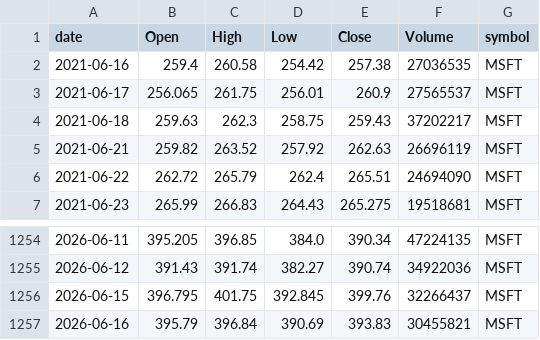
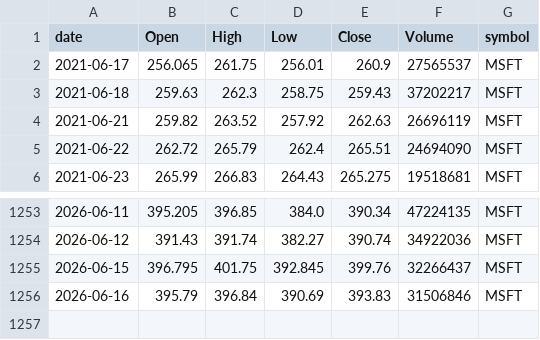
Before and after one commit to jauresfranck/pipeline_donnes-collectes_nettoye, a CSV file: data/tiingo/MSFT.csv, drawn as a sheet; only a part is shown, gaps mark what is left out.

```diff
--- a/data/tiingo/MSFT.csv
+++ b/data/tiingo/MSFT.csv
@@ -1,3 +1,2 @@
 date,Open,High,Low,Close,Volume,symbol
-2021-06-16,259.4,260.58,254.42,257.38,27036535,MSFT
 2021-06-17,256.065,261.75,256.01,260.9,27565537,MSFT
@@ -1256,2 +1255,2 @@ date,Open,High,Low,Close,Volume,symbol
 2026-06-15,396.795,401.75,392.845,399.76,32266437,MSFT
-2026-06-16,395.79,396.84,390.69,393.83,30455821,MSFT
+2026-06-16,395.79,396.84,390.69,393.83,31506846,MSFT
```
Also changed, not shown: data/RIVN.csv, data/U.csv, 27 other files.
